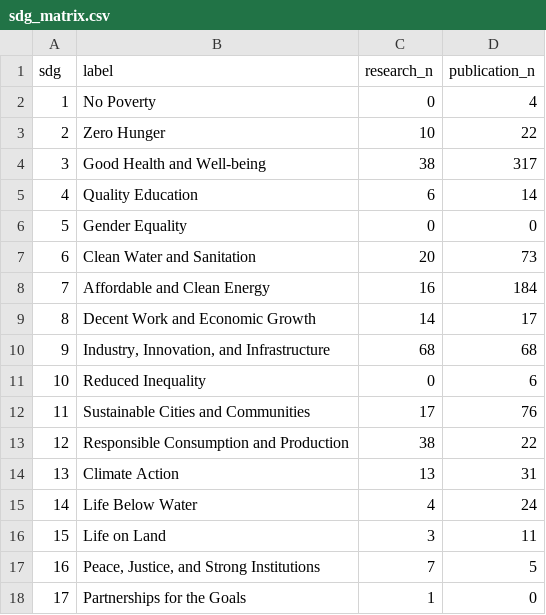
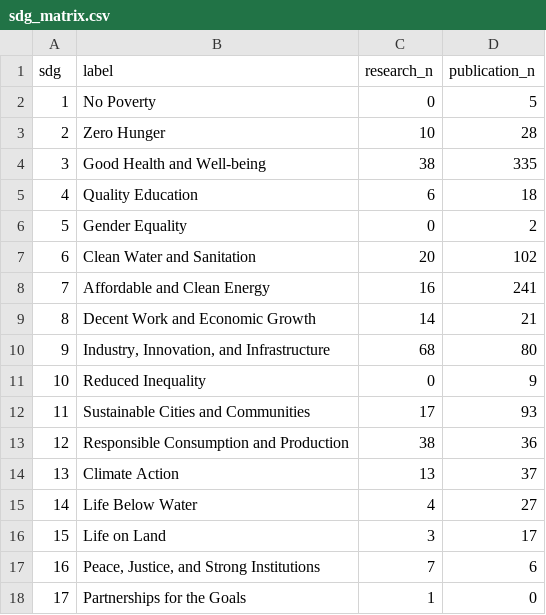
Before and after one commit to kristonova/laporan-dekan-2026, a CSV file: public/data/sdg_matrix.csv, drawn as a sheet.

```diff
--- a/public/data/sdg_matrix.csv
+++ b/public/data/sdg_matrix.csv
@@ -1,18 +1,18 @@
 sdg,label,research_n,publication_n
-1,No Poverty,0,4
-2,Zero Hunger,10,22
-3,Good Health and Well-being,38,317
-4,Quality Education,6,14
-5,Gender Equality,0,0
-6,Clean Water and Sanitation,20,73
-7,Affordable and Clean Energy,16,184
-8,Decent Work and Economic Growth,14,17
-9,"Industry, Innovation, and Infrastructure",68,68
-10,Reduced Inequality,0,6
-11,Sustainable Cities and Communities,17,76
-12,Responsible Consumption and Production,38,22
-13,Climate Action,13,31
-14,Life Below Water,4,24
-15,Life on Land,3,11
-16,"Peace, Justice, and Strong Institutions",7,5
+1,No Poverty,0,5
+2,Zero Hunger,10,28
+3,Good Health and Well-being,38,335
+4,Quality Education,6,18
+5,Gender Equality,0,2
+6,Clean Water and Sanitation,20,102
+7,Affordable and Clean Energy,16,241
+8,Decent Work and Economic Growth,14,21
+9,"Industry, Innovation, and Infrastructure",68,80
+10,Reduced Inequality,0,9
+11,Sustainable Cities and Communities,17,93
+12,Responsible Consumption and Production,38,36
+13,Climate Action,13,37
+14,Life Below Water,4,27
+15,Life on Land,3,17
+16,"Peace, Justice, and Strong Institutions",7,6
 17,Partnerships for the Goals,1,0
```
Also changed, not shown: public/data/collab_countries.csv, public/data/publications_by_year_dept.csv, 33 other files.
